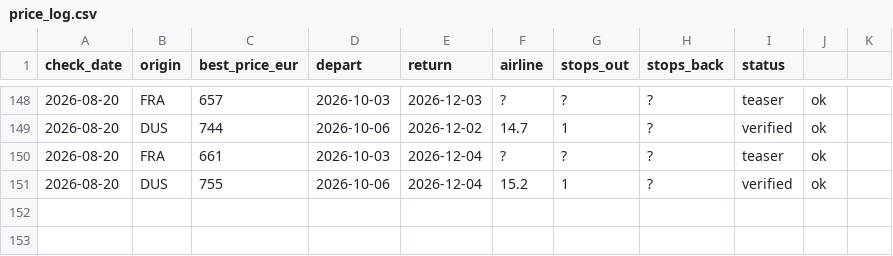
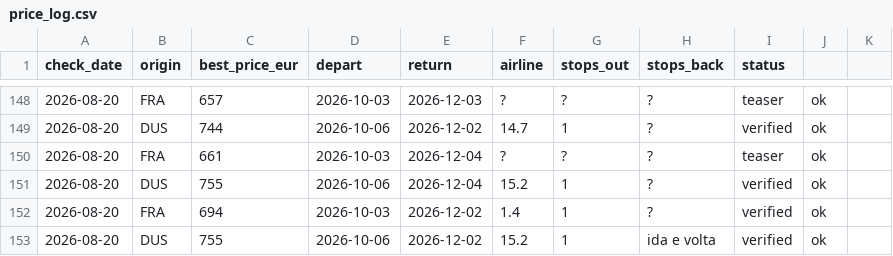
Before and after one commit to Ewuitz/flight-price-checker, a CSV file: price_log.csv, drawn as a sheet; only a part is shown, gaps mark what is left out; the diff names each change by its address in the sheet, - before the commit and + after, or states it on an @@ line.

```diff
--- a/price_log.csv
+++ b/price_log.csv
+row 152: 2026-08-20 | FRA | 694 | 2026-10-03 | 2026-12-02 | 1.4 | 1 | ? | verified | ok
+row 153: 2026-08-20 | DUS | 755 | 2026-10-06 | 2026-12-02 | 15.2 | 1 | ida e volta | verified | ok
```
Also changed, not shown: 2 other files.
